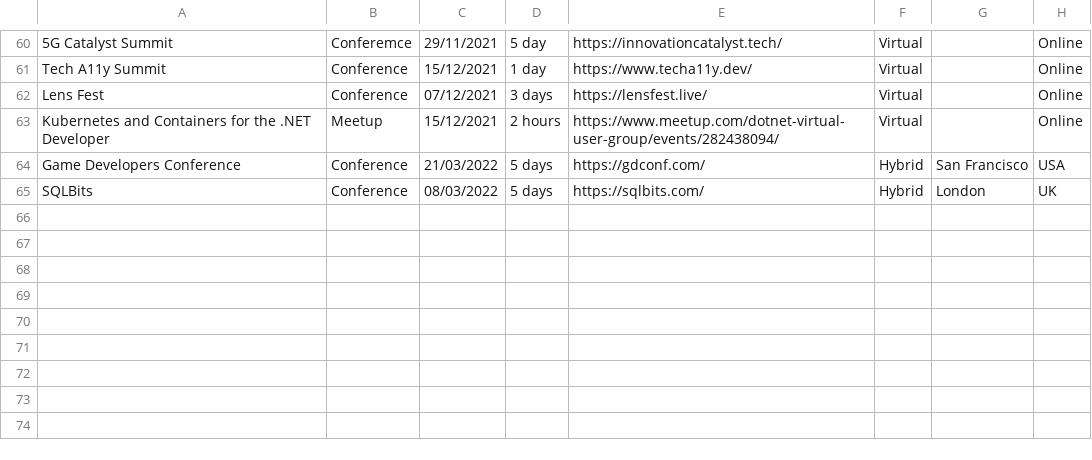
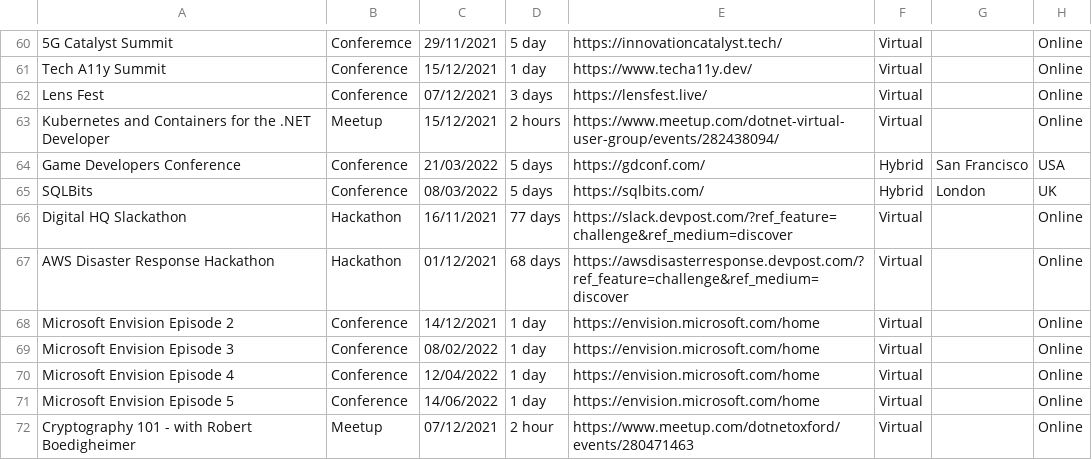
Before and after one commit to Avanade/TechCommunityCalendar, a CSV file: src/TechCommunityCalendar.Solution/TechCommunityCalendar.CoreWebApplication/wwwroot/Data/TechEvents.csv, drawn as a sheet; only a part is shown, gaps mark what is left out.

Commit message:
Events added, slight fix for current day events

```diff
--- a/src/TechCommunityCalendar.Solution/TechCommunityCalendar.CoreWebApplication/wwwroot/Data/TechEvents.csv
+++ b/src/TechCommunityCalendar.Solution/TechCommunityCalendar.CoreWebApplication/wwwroot/Data/TechEvents.csv
@@ -65 +65,8 @@ Game Developers Conference,Conference,21/03/2022,5 days,https://gdconf.com/,Hybr
 SQLBits,Conference,08/03/2022,5 days,https://sqlbits.com/,Hybrid,London,UK
+Digital HQ Slackathon,Hackathon,16/11/2021,77 days,https://slack.devpost.com/?ref_feature=challenge&ref_medium=discover,Virtual,,Online
+AWS Disaster Response Hackathon,Hackathon,01/12/2021,68 days,https://awsdisasterresponse.devpost.com/?ref_feature=challenge&ref_medium=discover,Virtual,,Online
+Microsoft Envision Episode 2,Conference,14/12/2021,1 day,https://envision.microsoft.com/home,Virtual,,Online
+Microsoft Envision Episode 3,Conference,08/02/2022,1 day,https://envision.microsoft.com/home,Virtual,,Online
+Microsoft Envision Episode 4,Conference,12/04/2022,1 day,https://envision.microsoft.com/home,Virtual,,Online
+Microsoft Envision Episode 5,Conference,14/06/2022,1 day,https://envision.microsoft.com/home,Virtual,,Online
+Cryptography 101 - with Robert Boedigheimer,Meetup,07/12/2021,2 hour,https://www.meetup.com/dotnetoxford/events/280471463,Virtual,,Online
```
Also changed, not shown: 1 other file.
